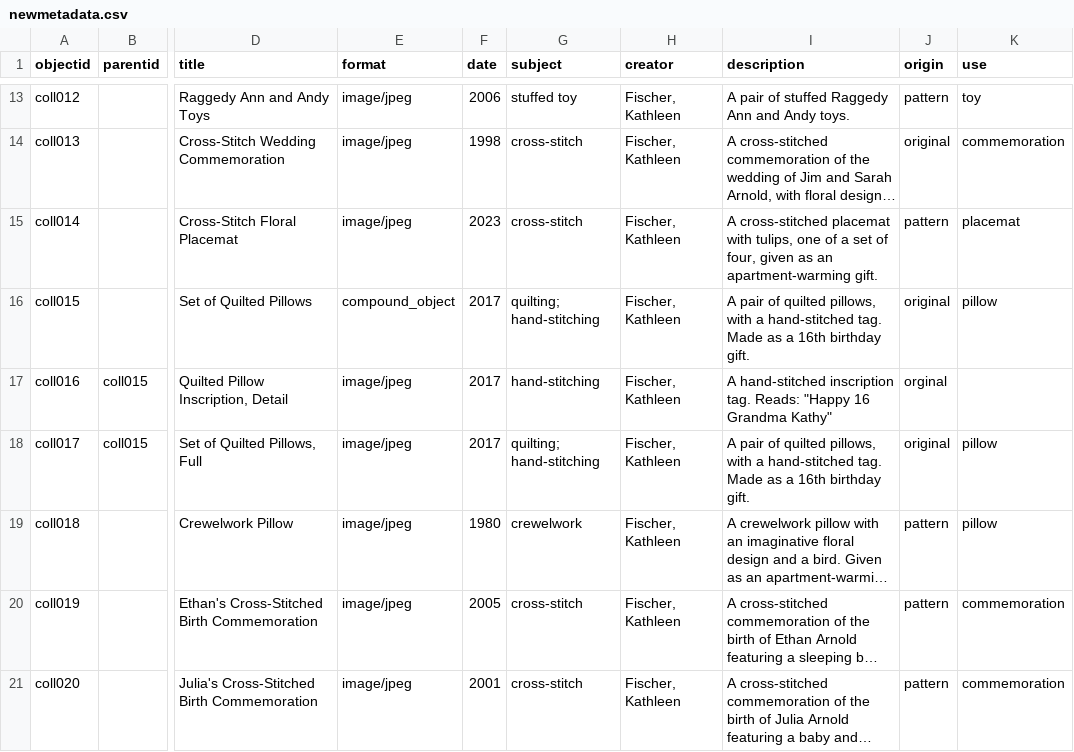
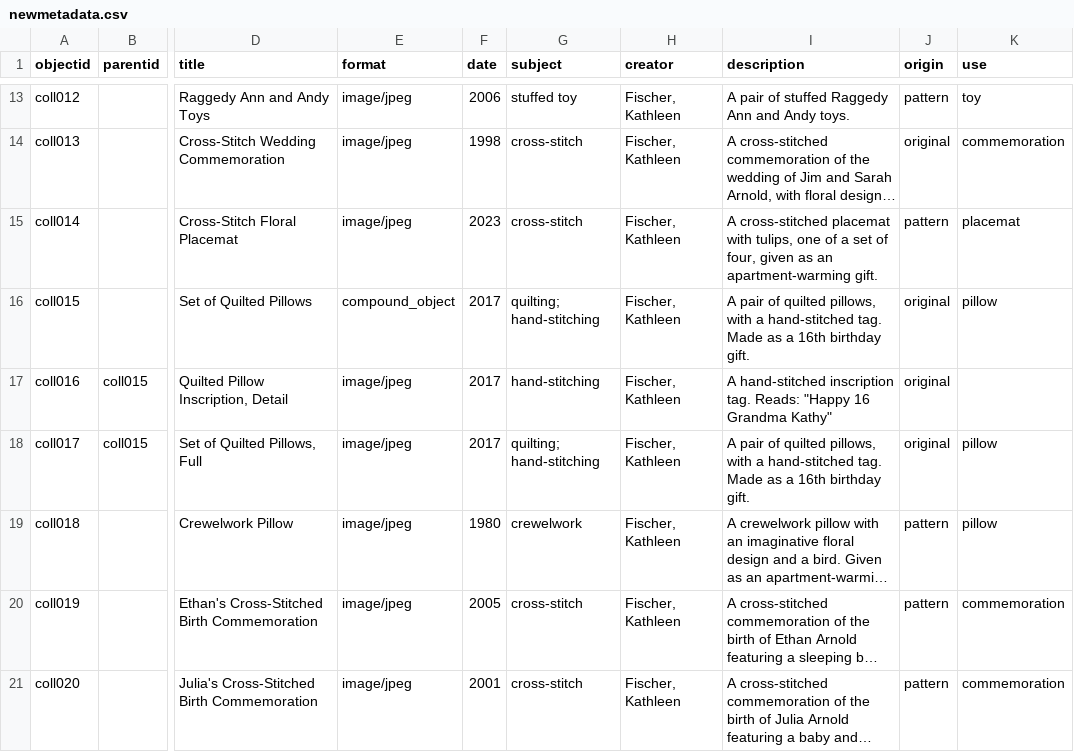
Before and after one commit to jjuliaarnoldd/DigitalLibrariesFinalProject, a CSV file: _data/newmetadata.csv, drawn as a sheet; only a part is shown, gaps mark what is left out; long unchanged cells end in …; the diff names each change by its address in the sheet, - before the commit and + after, or states it on an @@ line.

Commit message:
Update newmetadata.csv

```diff
--- a/_data/newmetadata.csv
+++ b/_data/newmetadata.csv
-J17 (origin): orginal
+J17 (origin): original
```
